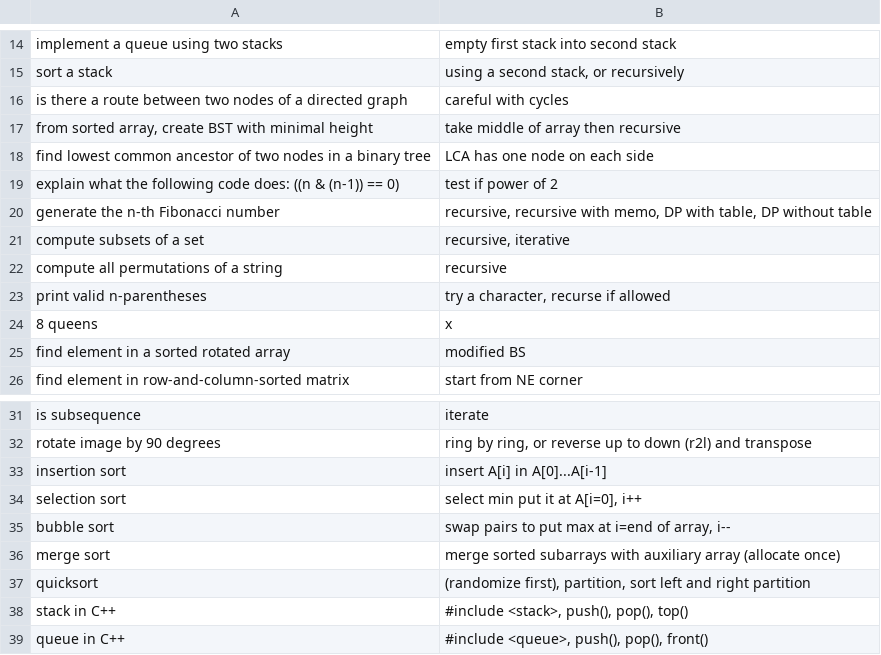
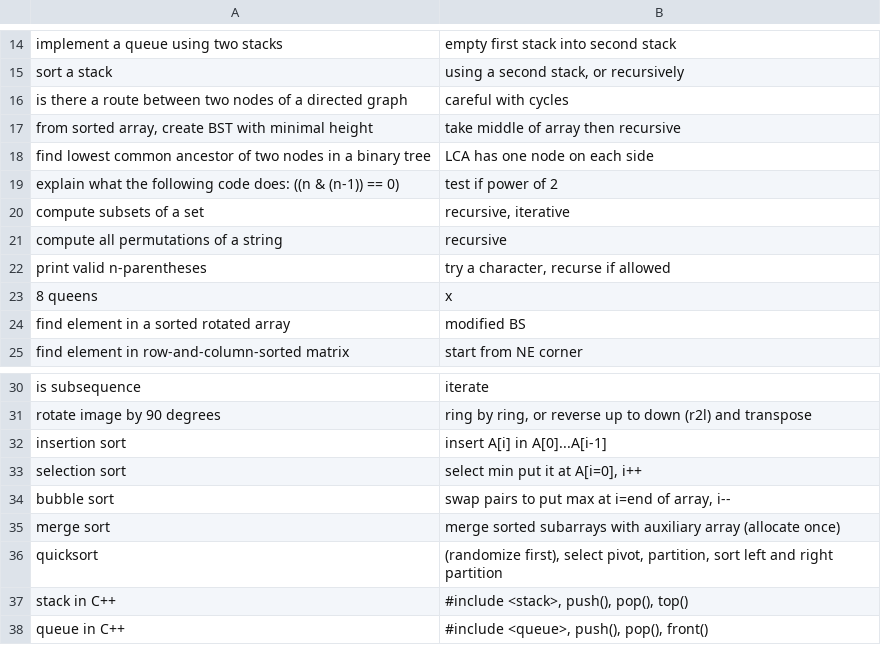
Before and after one commit to mirabl/j, a CSV file: anki/mem.csv, drawn as a sheet; only a part is shown, gaps mark what is left out.

```diff
--- a/anki/mem.csv
+++ b/anki/mem.csv
@@ -19,3 +19,2 @@ find lowest common ancestor of two nodes in a binary tree;LCA has one node on ea
 explain what the following code does: ((n & (n-1)) == 0);test if power of 2
-generate the n-th Fibonacci number;recursive, recursive with memo, DP with table, DP without table
 compute subsets of a set;recursive, iterative
@@ -36,3 +35,3 @@ bubble sort;swap pairs to put max at i=end of array, i--
 merge sort;merge sorted subarrays with auxiliary array (allocate once)
-quicksort;(randomize first), partition, sort left and right partition
+quicksort;(randomize first), select pivot, partition, sort left and right partition
 stack in C++;#include <stack>, push(), pop(), top()
```
Also changed, not shown: 1 other file.
